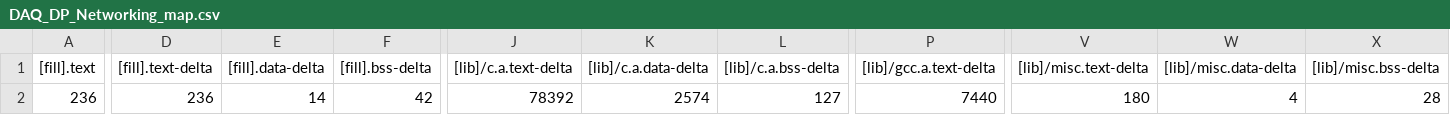
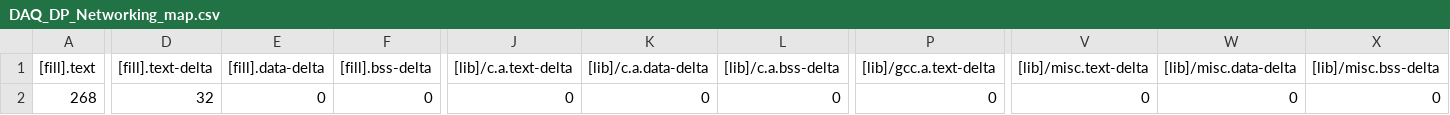
Before and after one commit to Sasisekhar/DAQ_DP_Networking, a CSV file: BUILD/B_L4S5I_IOT01A/GCC_ARM-CADMIUM/DAQ_DP_Networking_map.csv, drawn as a sheet; only a part is shown, gaps mark what is left out; the diff covers the shown part only; the diff names each change by its address in the sheet, - before the commit and + after, or states it on an @@ line.

```diff
--- a/BUILD/B_L4S5I_IOT01A/GCC_ARM-CADMIUM/DAQ_DP_Networking_map.csv
+++ b/BUILD/B_L4S5I_IOT01A/GCC_ARM-CADMIUM/DAQ_DP_Networking_map.csv
-A2 ([fill].text): 236
+A2 ([fill].text): 268
-D2 ([fill].text-delta): 236
+D2 ([fill].text-delta): 32
-E2 ([fill].data-delta): 14
+E2 ([fill].data-delta): 0
-F2 ([fill].bss-delta): 42
+F2 ([fill].bss-delta): 0
-J2 ([lib]/c.a.text-delta): 78392
+J2 ([lib]/c.a.text-delta): 0
-K2 ([lib]/c.a.data-delta): 2574
+K2 ([lib]/c.a.data-delta): 0
-L2 ([lib]/c.a.bss-delta): 127
+L2 ([lib]/c.a.bss-delta): 0
-P2 ([lib]/gcc.a.text-delta): 7440
+P2 ([lib]/gcc.a.text-delta): 0
-V2 ([lib]/misc.text-delta): 180
+V2 ([lib]/misc.text-delta): 0
-W2 ([lib]/misc.data-delta): 4
+W2 ([lib]/misc.data-delta): 0
-X2 ([lib]/misc.bss-delta): 28
+X2 ([lib]/misc.bss-delta): 0
```
Also changed, not shown: 37 edited cells elsewhere in this file, 10 other files.
